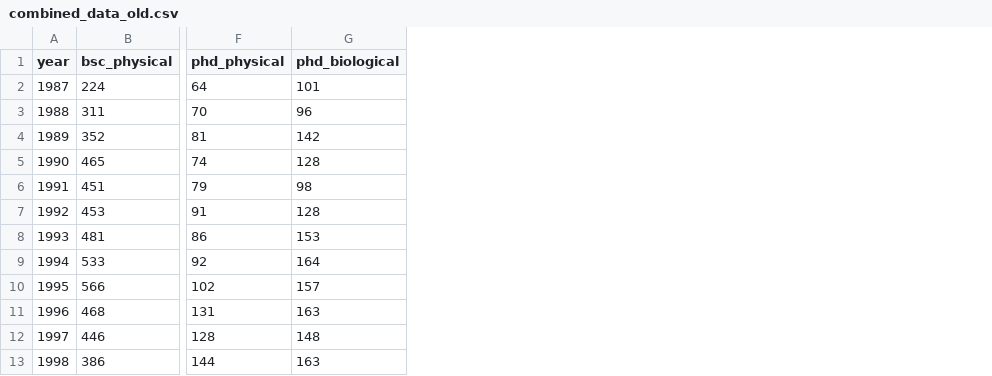
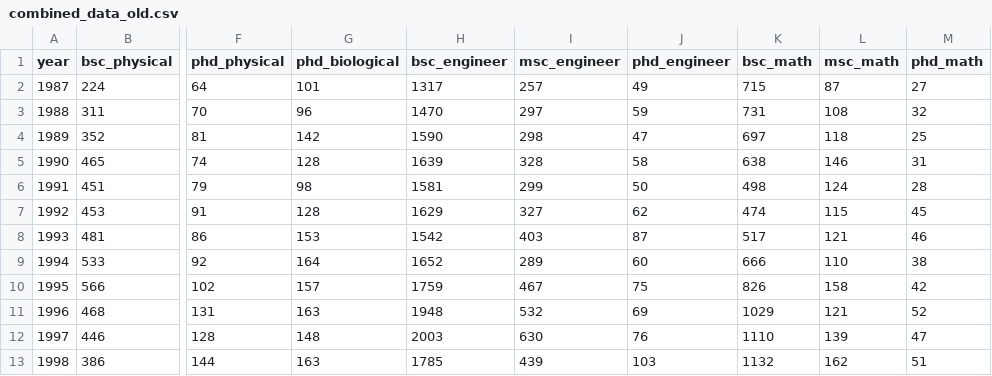
Before and after one commit to AvishaiBarnoy/academy_research, a CSV file: data/combined_data_old.csv, drawn as a sheet; only a part is shown, gaps mark what is left out; the diff names each change by its address in the sheet, - before the commit and + after, or states it on an @@ line.

Commit message:
added math,cs and statisitcs

```diff
--- a/data/combined_data_old.csv
+++ b/data/combined_data_old.csv
+column H (bsc_engineer), rows 2-13: 1317 | 1470 | 1590 | 1639 | 1581 | 1629 | 1542 | 1652 | 1759 | 1948 | 2003 | 1785
+column I (msc_engineer), rows 2-13: 257 | 297 | 298 | 328 | 299 | 327 | 403 | 289 | 467 | 532 | 630 | 439
+column J (phd_engineer), rows 2-13: 49 | 59 | 47 | 58 | 50 | 62 | 87 | 60 | 75 | 69 | 76 | 103
+column K (bsc_math), rows 2-13: 715 | 731 | 697 | 638 | 498 | 474 | 517 | 666 | 826 | 1029 | 1110 | 1132
+column L (msc_math), rows 2-13: 87 | 108 | 118 | 146 | 124 | 115 | 121 | 110 | 158 | 121 | 139 | 162
+column M (phd_math), rows 2-13: 27 | 32 | 25 | 31 | 28 | 45 | 46 | 38 | 42 | 52 | 47 | 51
```
Also changed, not shown: 4 other files.
